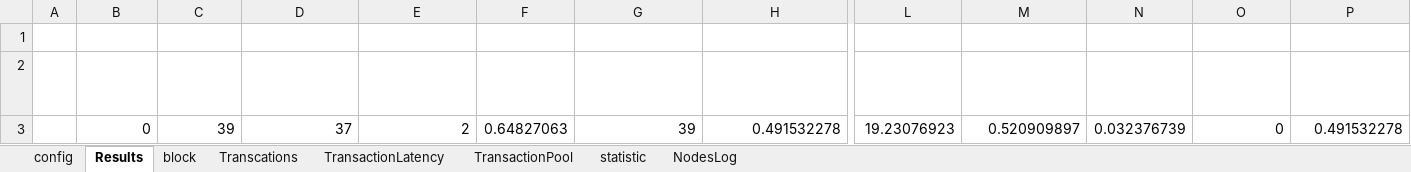
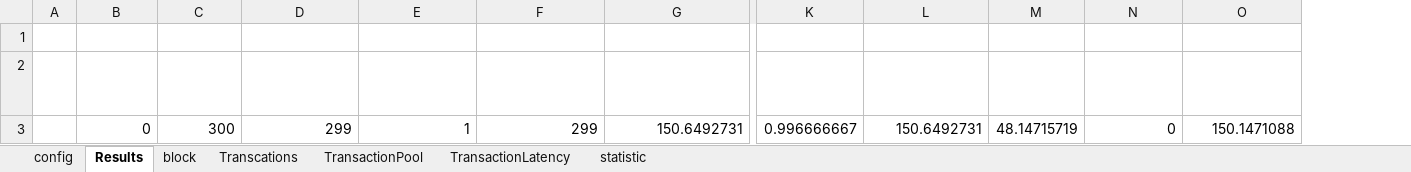
Before and after one commit to AlbshriAdel/BlockSimOsmosis, an Excel workbook: output/Blockchain-.xlsx, sheet Results, drawn as a sheet; only a part is shown, gaps mark what is left out; values as stored, in another font and other column widths than the file's, no borders; removed rows and columns are numbered as before the commit, all else as after; rows hold the shown columns only; the diff names each change by its address in the sheet, - before the commit and + after, or states it on an @@ line.

```diff
--- a/output/Blockchain-.xlsx (sheet Results)
+++ b/output/Blockchain-.xlsx (sheet Results)
-sheet tab: NodesLog
@@ sheet tab order changed: config | Results | block | Transcations | TransactionPool | TransactionLatency | statistic @@
-column F (Avg. Block Size (MB)), empty
-column N (Avg. Tx Size (MB)), empty
+column M (Avg. Tx Used Gas), empty
-row 3:  | 0 | 39 | 37 | 2 | 0.64827063 | 39 | 0.491532278 | 19.23076923 | 0.520909897 | 0.032376739 | 0 | 0.491532278
+row 3:  | 0 | 300 | 299 | 1 | 299 | 150.6492731 | 0.996666667 | 150.6492731 | 48.14715719 | 0 | 150.1471088
```
Also changed, not shown: sheet Transcations, sheet TransactionLatency, sheet block, sheet config, sheet statistic, sheet TransactionPool, 7 other files.
